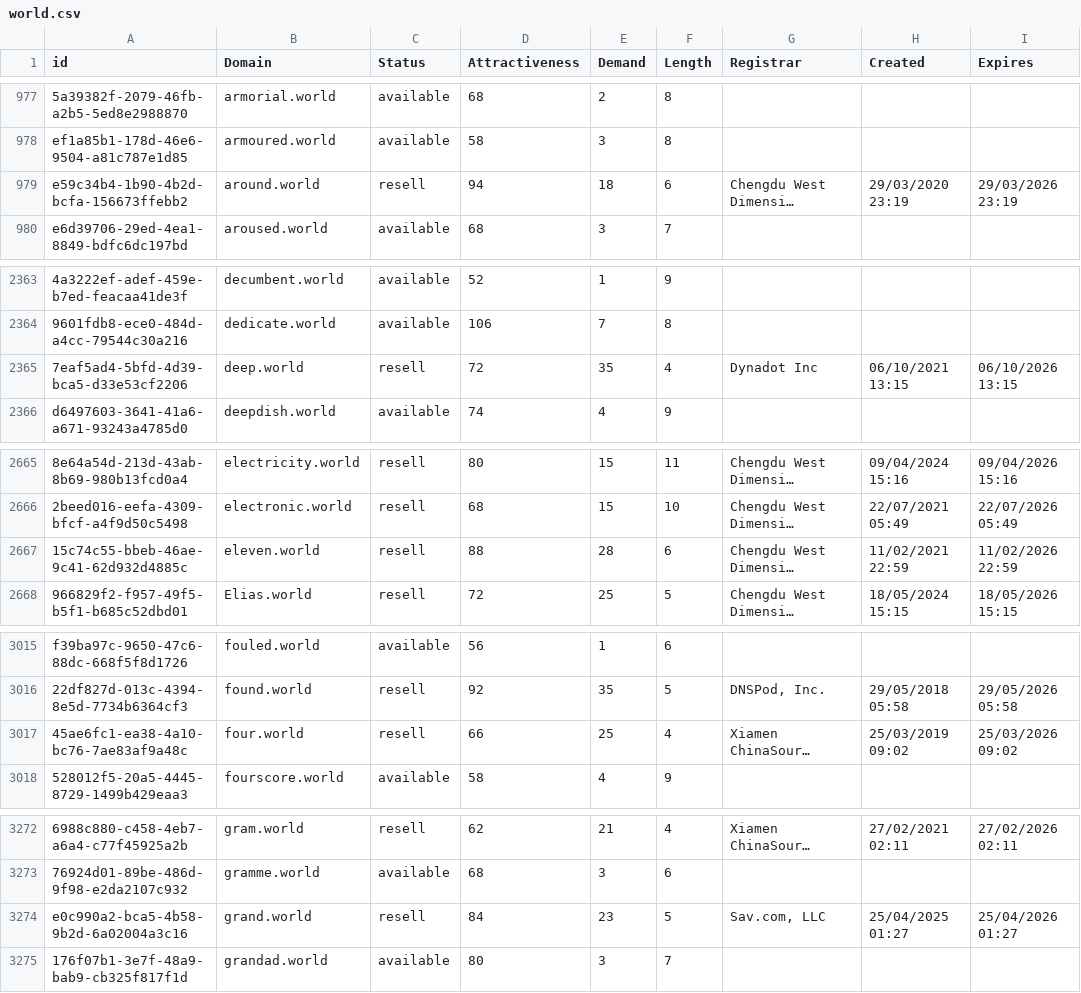
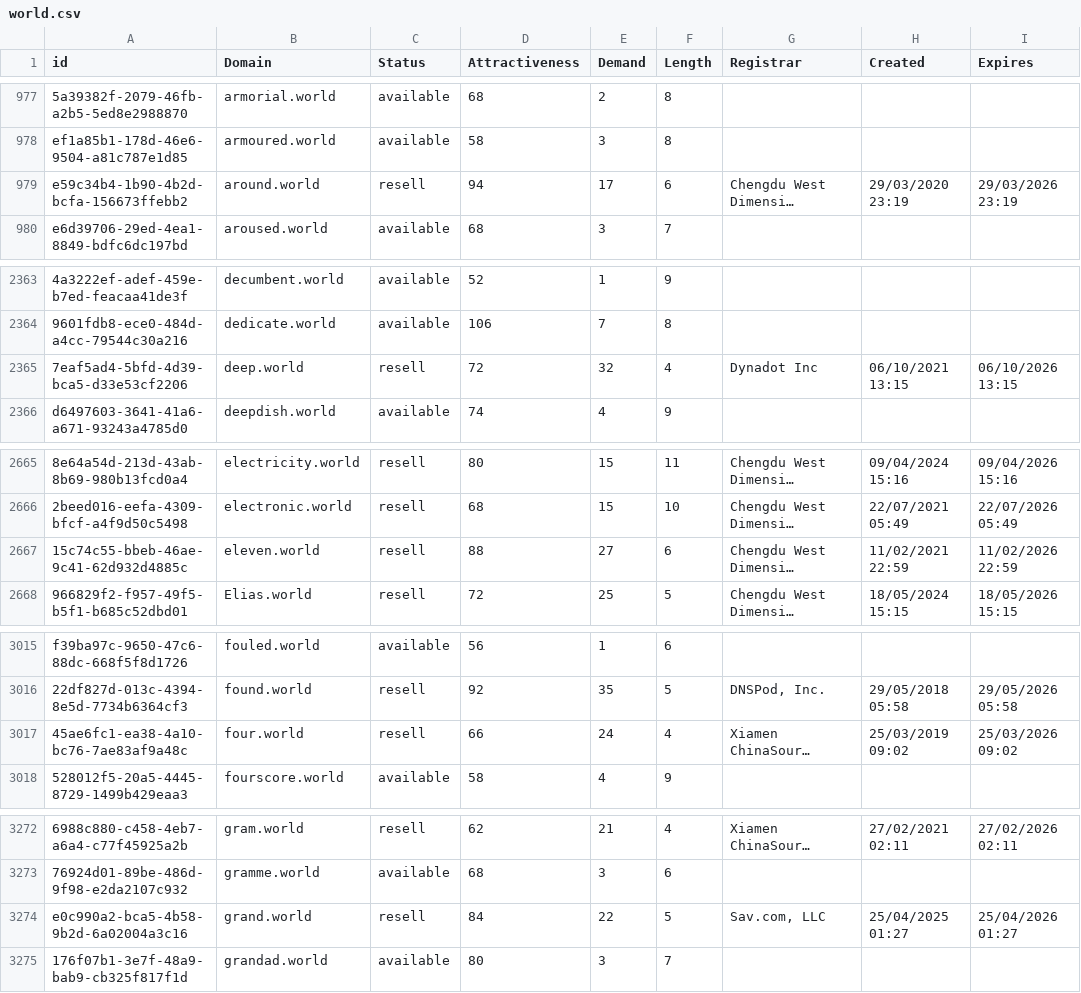
Before and after one commit to UniqueDomains/world-oneword-domains, a CSV file: world.csv, drawn as a sheet; only a part is shown, gaps mark what is left out; long unchanged cells end in …; the diff covers the shown part only; the diff names each change by its address in the sheet, - before the commit and + after, or states it on an @@ line.

Commit message:
Domains update

```diff
--- a/world.csv
+++ b/world.csv
-E979 (Demand): 18
+E979 (Demand): 17
-E2365 (Demand): 35
+E2365 (Demand): 32
-E2667 (Demand): 28
+E2667 (Demand): 27
-E3017 (Demand): 25
+E3017 (Demand): 24
-E3274 (Demand): 23
+E3274 (Demand): 22
```
Also changed, not shown: 16 edited cells elsewhere in this file, 2 other files.
